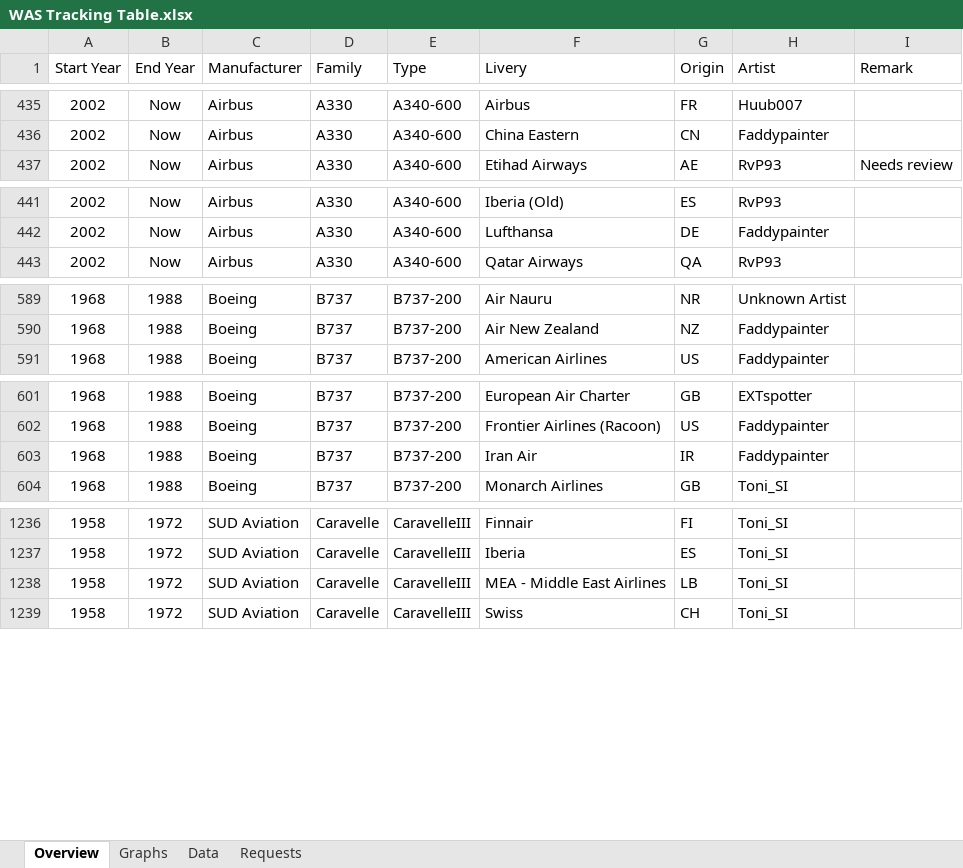
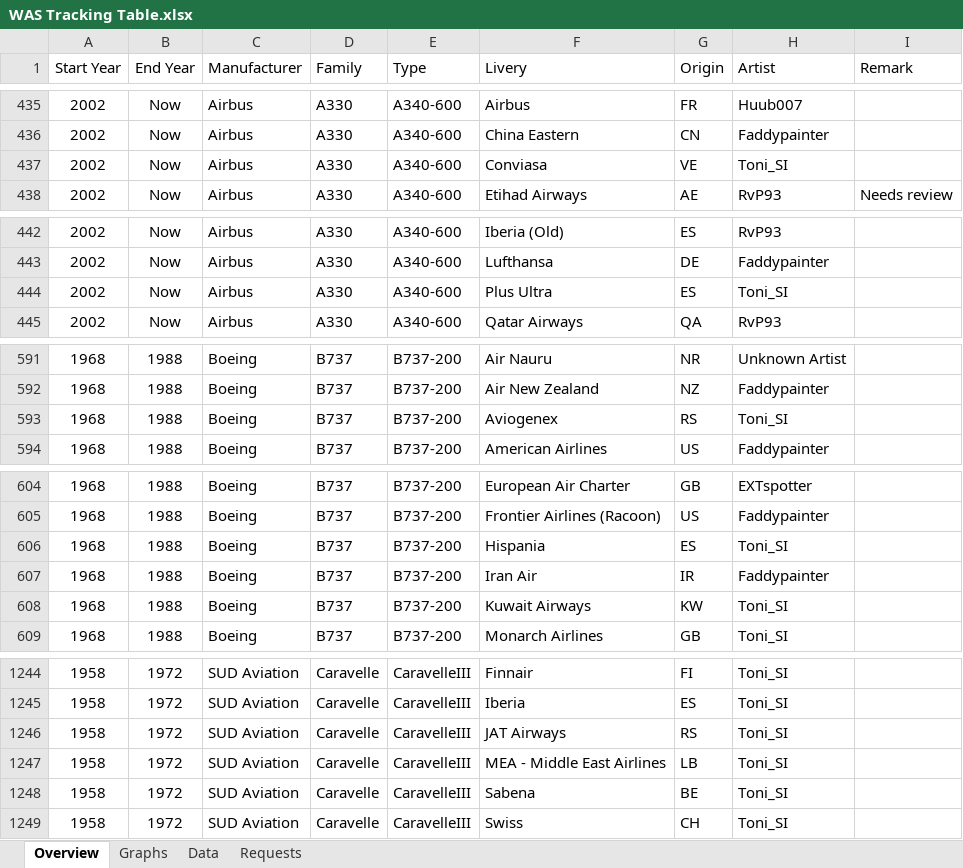
Before and after one commit to RvP93/WorldAirlinersSet, an Excel workbook: documentation/WAS Tracking Table.xlsx, sheet Overview, drawn as a sheet; only a part is shown, gaps mark what is left out; values as stored, in another font and other column widths than the file's, no borders; table styles not drawn; the diff covers the shown part only; the diff names each change by its address in the sheet, - before the commit and + after, or states it on an @@ line.

Commit message:
Update WAS Tracking Table.xlsx

```diff
--- a/documentation/WAS Tracking Table.xlsx (sheet Overview)
+++ b/documentation/WAS Tracking Table.xlsx (sheet Overview)
+row 437: 2002 | Now | Airbus | A330 | A340-600 | Conviasa | VE | Toni_SI
+row 444: 2002 | Now | Airbus | A330 | A340-600 | Plus Ultra | ES | Toni_SI
+row 593: 1968 | 1988 | Boeing | B737 | B737-200 | Aviogenex | RS | Toni_SI
+row 606: 1968 | 1988 | Boeing | B737 | B737-200 | Hispania | ES | Toni_SI
+row 608: 1968 | 1988 | Boeing | B737 | B737-200 | Kuwait Airways | KW | Toni_SI
+row 1246: 1958 | 1972 | SUD Aviation | Caravelle | CaravelleIII | JAT Airways | RS | Toni_SI
+row 1248: 1958 | 1972 | SUD Aviation | Caravelle | CaravelleIII | Sabena | BE | Toni_SI
```
Also changed, not shown: 3 added rows elsewhere in this sheet, sheet Data, sheet Graphs, charts or pictures.
